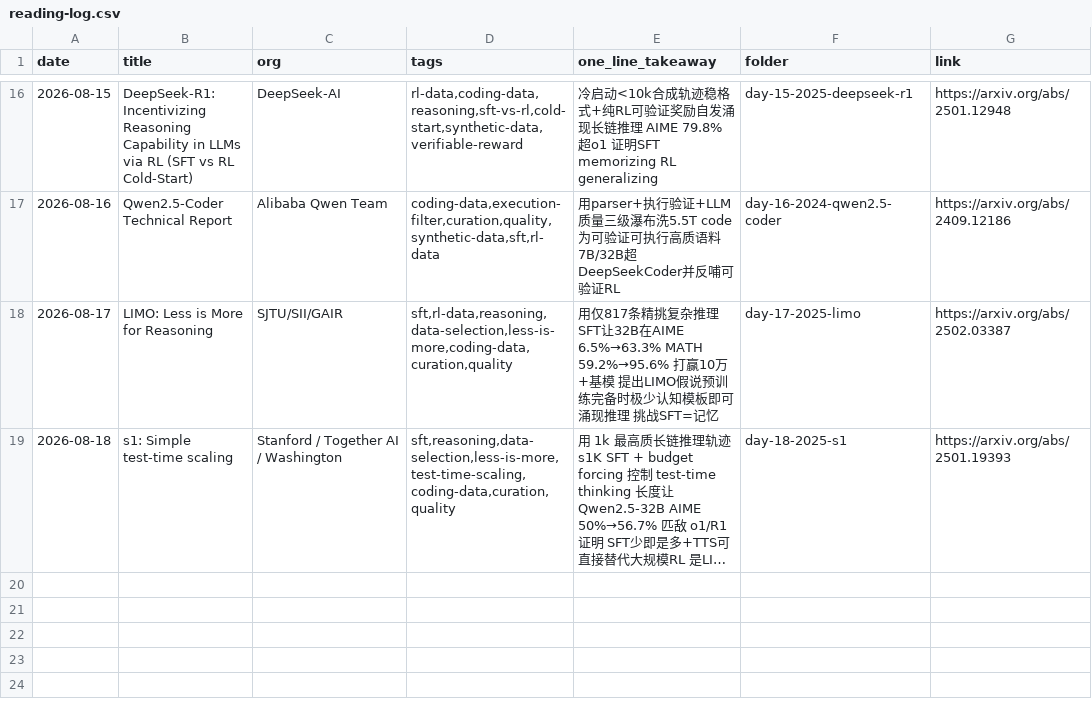
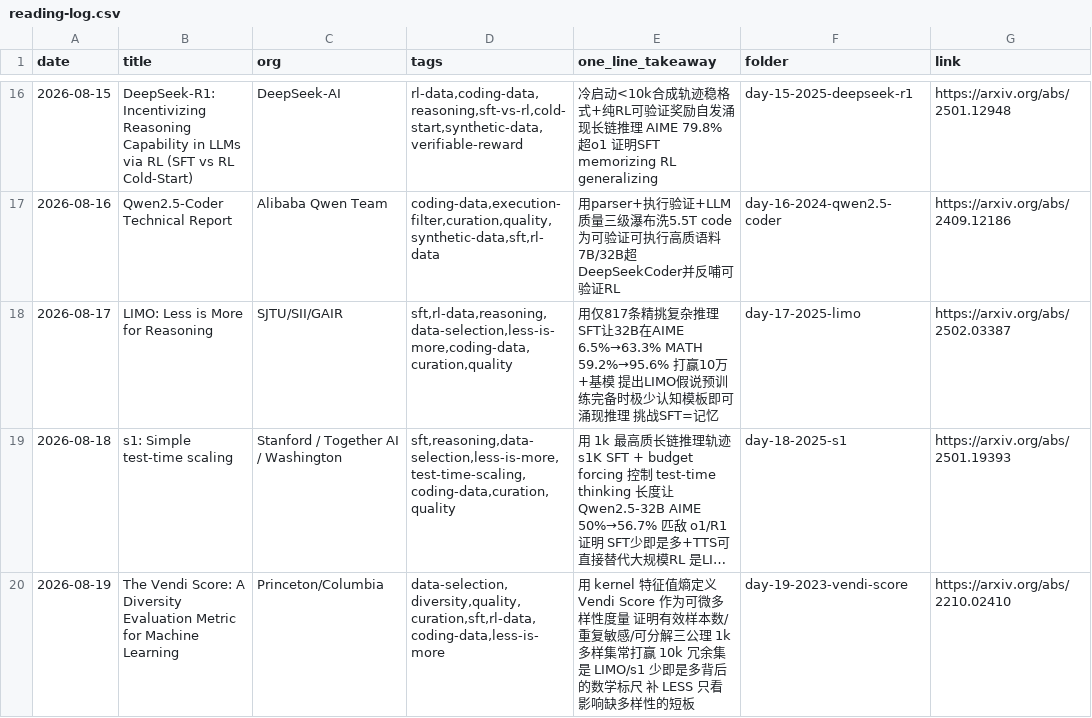
Before and after one commit to Papa-Panda/post-training, a CSV file: ai-data/reading-log.csv, drawn as a sheet; only a part is shown, gaps mark what is left out; long unchanged cells end in …; the diff names each change by its address in the sheet, - before the commit and + after, or states it on an @@ line.

Commit message:
feat(ai-data): Day 19 The Vendi Score auto skeleton

```diff
--- a/ai-data/reading-log.csv
+++ b/ai-data/reading-log.csv
+row 20: 2026-08-19 | The Vendi Score: A Diversity Evaluation Metric for Machine Learning | Princeton/Columbia | data-selection,diversity,quality,curation,sft,rl-data,coding-data,less-is-more | 用 kernel 特征值熵定义 Vendi Score 作为可微多样性度量 证明有效样本数/重复敏感/可分解三公理 1k 多样集常打赢 10k 冗余集 是 LIMO/s1 少即是多背后的数学标尺 补 LESS 只看影响缺多样性的短板 | day-19-2023-vendi-score | https://arxiv.org/abs/2210.02410
```
Also changed, not shown: 1 other file.
